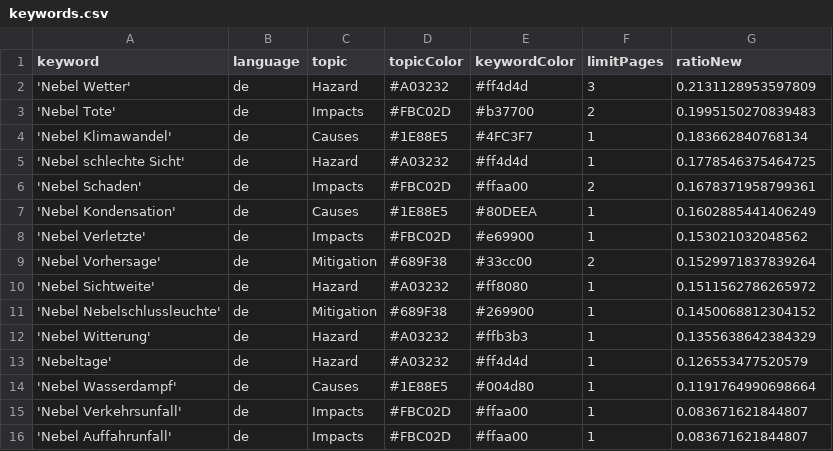
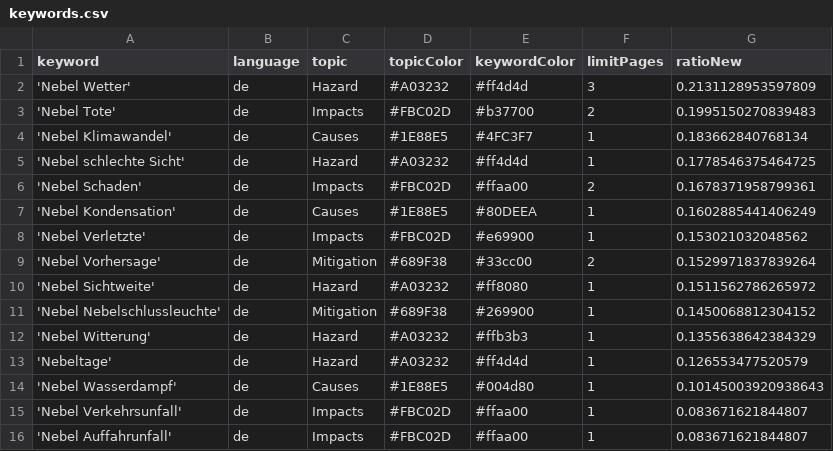
Before and after one commit to Leoniews/fogIsComing, a CSV file: keywords.csv, drawn as a sheet.

Commit message:
Commit from GitHub Actions (harvest:0.0)

```diff
--- a/keywords.csv
+++ b/keywords.csv
@@ -13,3 +13,3 @@ keyword,language,topic,topicColor,keywordColor,limitPages,ratioNew
 'Nebeltage',de,Hazard,#A03232,#ff4d4d,1,0.126553477520579
-'Nebel Wasserdampf',de,Causes,#1E88E5,#004d80,1,0.1191764990698664
+'Nebel Wasserdampf',de,Causes,#1E88E5,#004d80,1,0.10145003920938643
 'Nebel Verkehrsunfall',de,Impacts,#FBC02D,#ffaa00,1,0.083671621844807
```
